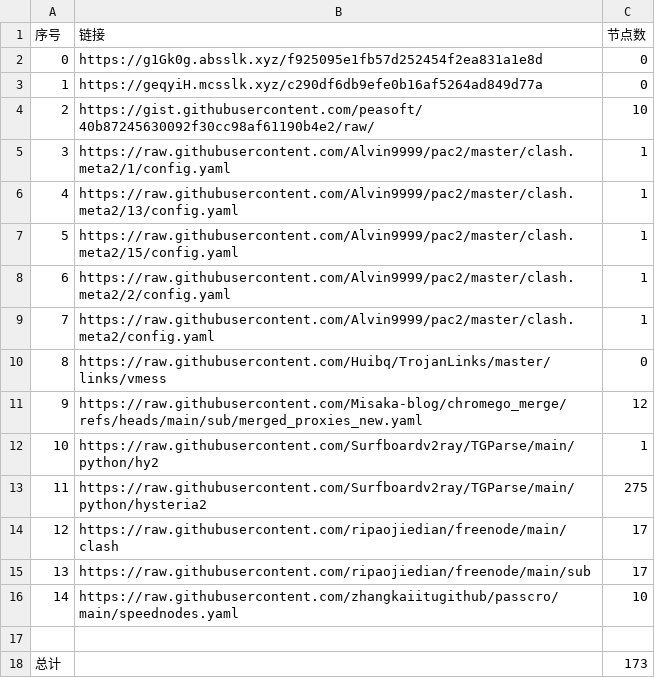
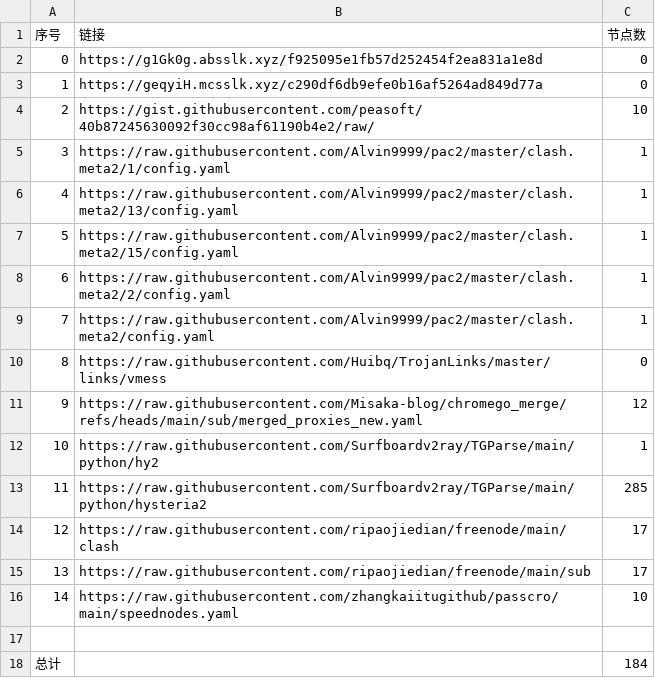
Before and after one commit to yxxyun/NoMoreWalls, a CSV file: list_result.csv, drawn as a sheet.

```diff
--- a/list_result.csv
+++ b/list_result.csv
@@ -12,3 +12,3 @@
 10,https://raw.githubusercontent.com/Surfboardv2ray/TGParse/main/python/hy2,1
-11,https://raw.githubusercontent.com/Surfboardv2ray/TGParse/main/python/hysteria2,275
+11,https://raw.githubusercontent.com/Surfboardv2ray/TGParse/main/python/hysteria2,285
 12,https://raw.githubusercontent.com/ripaojiedian/freenode/main/clash,17
@@ -17,2 +17,2 @@
 
-总计,,173
+总计,,184
```
Also changed, not shown: 9 other files.
